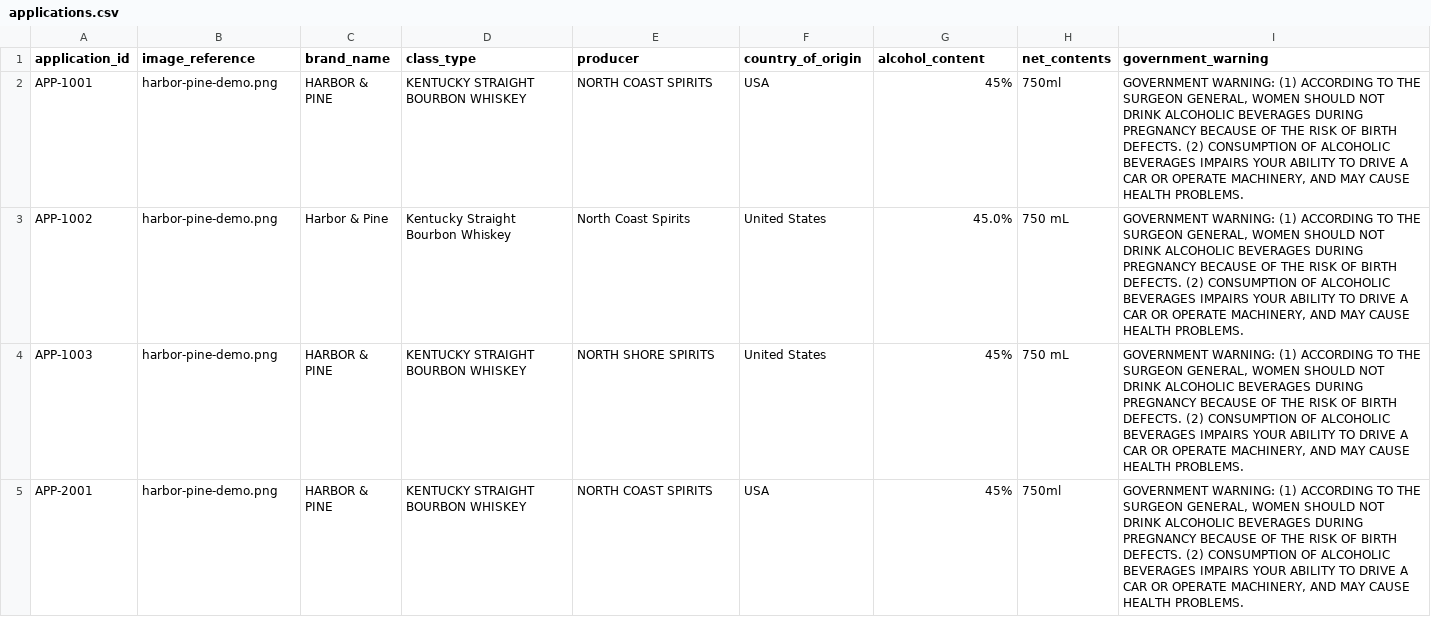
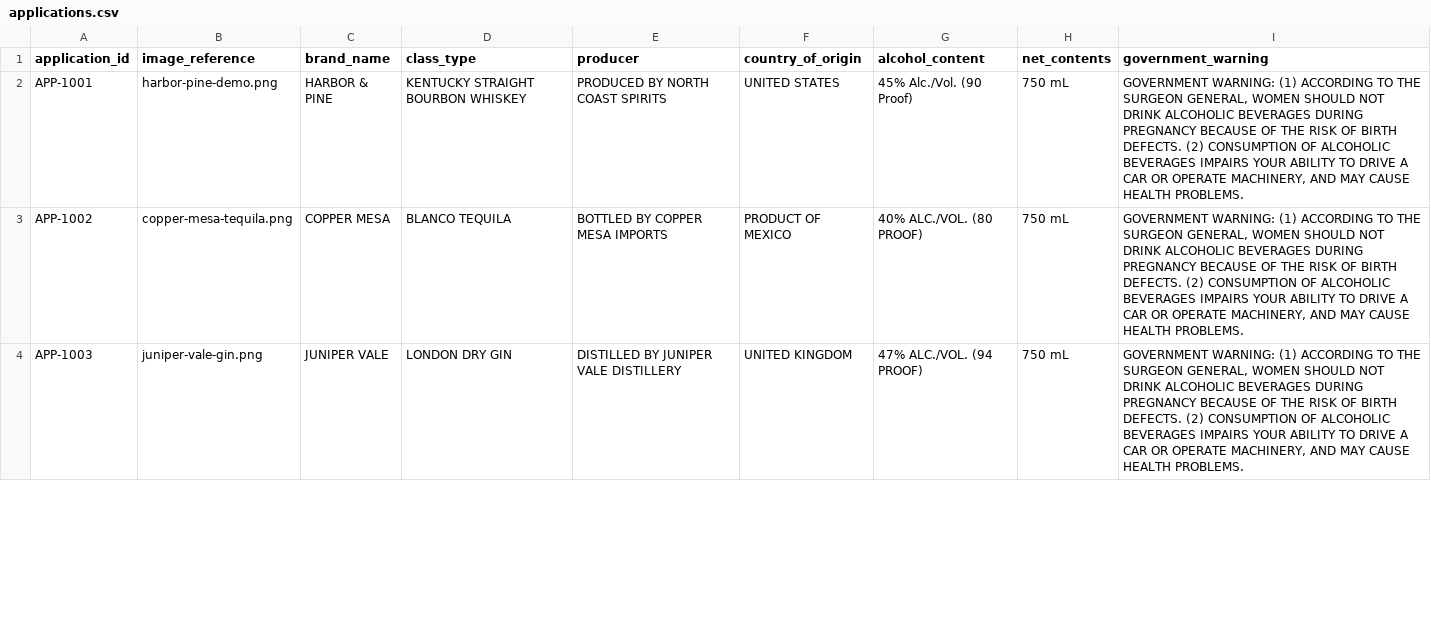
Before and after one commit to GarrettPupa/TTB-LABEL-FINAL, a CSV file: backend/data/applications.csv, drawn as a sheet; only a part is shown; the diff covers the shown part only.

```diff
--- a/backend/data/applications.csv
+++ b/backend/data/applications.csv
@@ -1,5 +1,4 @@
 application_id,image_reference,brand_name,class_type,producer,country_of_origin,alcohol_content,net_contents,government_warning
-APP-1001,harbor-pine-demo.png,HARBOR & PINE,KENTUCKY STRAIGHT BOURBON WHISKEY,NORTH COAST SPIRITS,USA,45%,750ml,"GOVERNMENT WARNING: (1) ACCORDING TO THE SURGEON GENERAL, WOMEN SHOULD NOT DRINK ALCOHOLIC BEVERAGES DURING PREGNANCY BECAUSE OF THE RISK OF BIRTH DEFECTS. (2) CONSUMPTION OF ALCOHOLIC BEVERAGES IMPAIRS YOUR ABILITY TO DRIVE A CAR OR OPERATE MACHINERY, AND MAY CAUSE HEALTH PROBLEMS."
-APP-1002,harbor-pine-demo.png,Harbor & Pine,Kentucky Straight Bourbon Whiskey,North Coast Spirits,United States,45.0%,750 mL,"GOVERNMENT WARNING: (1) ACCORDING TO THE SURGEON GENERAL, WOMEN SHOULD NOT DRINK ALCOHOLIC BEVERAGES DURING PREGNANCY BECAUSE OF THE RISK OF BIRTH DEFECTS. (2) CONSUMPTION OF ALCOHOLIC BEVERAGES IMPAIRS YOUR ABILITY TO DRIVE A CAR OR OPERATE MACHINERY, AND MAY CAUSE HEALTH PROBLEMS."
-APP-1003,harbor-pine-demo.png,HARBOR & PINE,KENTUCKY STRAIGHT BOURBON WHISKEY,NORTH SHORE SPIRITS,United States,45%,750 mL,"GOVERNMENT WARNING: (1) ACCORDING TO THE SURGEON GENERAL, WOMEN SHOULD NOT DRINK ALCOHOLIC BEVERAGES DURING PREGNANCY BECAUSE OF THE RISK OF BIRTH DEFECTS. (2) CONSUMPTION OF ALCOHOLIC BEVERAGES IMPAIRS YOUR ABILITY TO DRIVE A CAR OR OPERATE MACHINERY, AND MAY CAUSE HEALTH PROBLEMS."
-APP-2001,harbor-pine-demo.png,HARBOR & PINE,KENTUCKY STRAIGHT BOURBON WHISKEY,NORTH COAST SPIRITS,USA,45%,750ml,"GOVERNMENT WARNING: (1) ACCORDING TO THE SURGEON GENERAL, WOMEN SHOULD NOT DRINK ALCOHOLIC BEVERAGES DURING PREGNANCY BECAUSE OF THE RISK OF BIRTH DEFECTS. (2) CONSUMPTION OF ALCOHOLIC BEVERAGES IMPAIRS YOUR ABILITY TO DRIVE A CAR OR OPERATE MACHINERY, AND MAY CAUSE HEALTH PROBLEMS."
+APP-1001,harbor-pine-demo.png,HARBOR & PINE,KENTUCKY STRAIGHT BOURBON WHISKEY,PRODUCED BY NORTH COAST SPIRITS,UNITED STATES,45% Alc./Vol. (90 Proof),750 mL,"GOVERNMENT WARNING: (1) ACCORDING TO THE SURGEON GENERAL, WOMEN SHOULD NOT DRINK ALCOHOLIC BEVERAGES DURING PREGNANCY BECAUSE OF THE RISK OF BIRTH DEFECTS. (2) CONSUMPTION OF ALCOHOLIC BEVERAGES IMPAIRS YOUR ABILITY TO DRIVE A CAR OR OPERATE MACHINERY, AND MAY CAUSE HEALTH PROBLEMS."
+APP-1002,copper-mesa-tequila.png,COPPER MESA,BLANCO TEQUILA,BOTTLED BY COPPER MESA IMPORTS,PRODUCT OF MEXICO,40% ALC./VOL. (80 PROOF),750 mL,"GOVERNMENT WARNING: (1) ACCORDING TO THE SURGEON GENERAL, WOMEN SHOULD NOT DRINK ALCOHOLIC BEVERAGES DURING PREGNANCY BECAUSE OF THE RISK OF BIRTH DEFECTS. (2) CONSUMPTION OF ALCOHOLIC BEVERAGES IMPAIRS YOUR ABILITY TO DRIVE A CAR OR OPERATE MACHINERY, AND MAY CAUSE HEALTH PROBLEMS."
+APP-1003,juniper-vale-gin.png,JUNIPER VALE,LONDON DRY GIN,DISTILLED BY JUNIPER VALE DISTILLERY,UNITED KINGDOM,47% ALC./VOL. (94 PROOF),750 mL,"GOVERNMENT WARNING: (1) ACCORDING TO THE SURGEON GENERAL, WOMEN SHOULD NOT DRINK ALCOHOLIC BEVERAGES DURING PREGNANCY BECAUSE OF THE RISK OF BIRTH DEFECTS. (2) CONSUMPTION OF ALCOHOLIC BEVERAGES IMPAIRS YOUR ABILITY TO DRIVE A CAR OR OPERATE MACHINERY, AND MAY CAUSE HEALTH PROBLEMS."
```
Also changed, not shown: 4 added rows and 8 removed rows elsewhere in this file, 28 other files.
